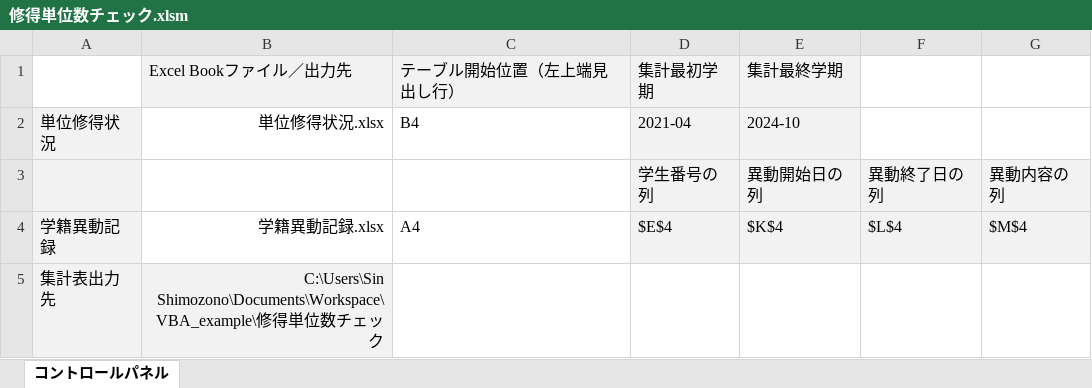
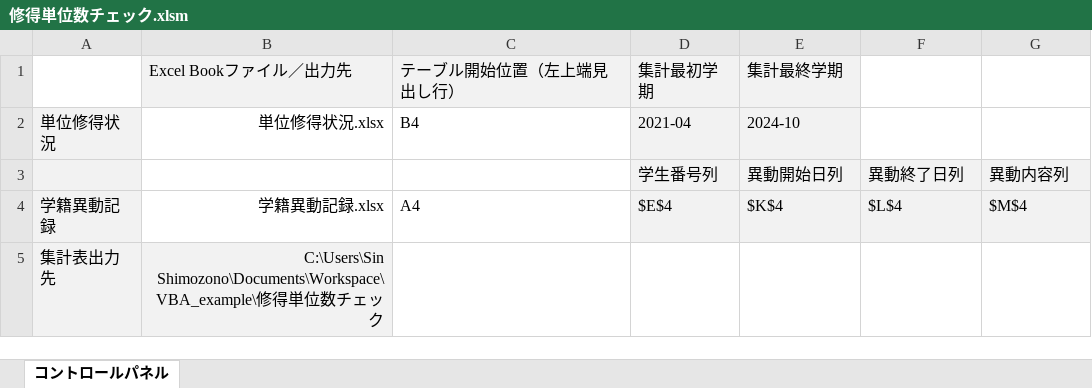
Before and after one commit to una1veritas/Workspace, an Excel workbook: VBA_example/修得単位数チェック/修得単位数チェック.xlsm, sheet コントロールパネル, drawn as a sheet; values as stored, in another font and other column widths than the file's, no borders; charts and pictures not drawn; the diff names each change by its address in the sheet, - before the commit and + after, or states it on an @@ line.

```diff
--- a/VBA_example/修得単位数チェック/修得単位数チェック.xlsm (sheet コントロールパネル)
+++ b/VBA_example/修得単位数チェック/修得単位数チェック.xlsm (sheet コントロールパネル)
-D3: 学生番号の列
+D3: 学生番号列
-E3: 異動開始日の列
+E3: 異動開始日列
-F3: 異動終了日の列
+F3: 異動終了日列
-G3: 異動内容の列
+G3: 異動内容列
```
Also changed, not shown: charts or pictures, 1 other file.
